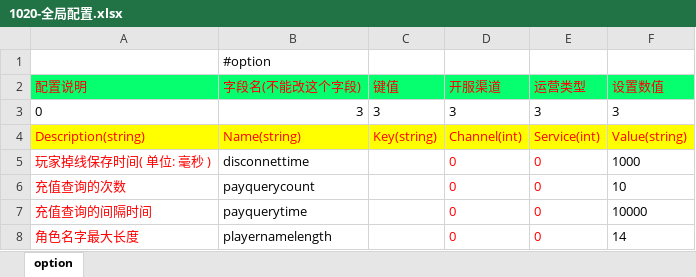
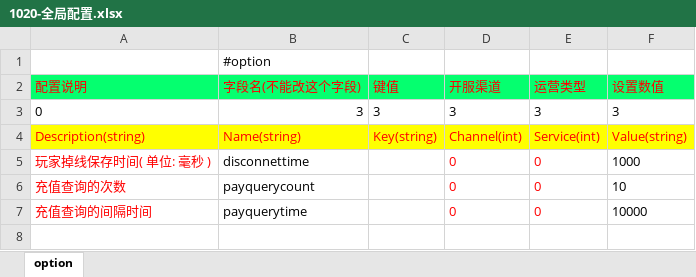
Before and after one commit to lori227/Fighter, an Excel workbook: Resource/excel/1020-全局配置.xlsx, sheet option, drawn as a sheet; values as stored, in another font and other column widths than the file's, no borders; the diff names each change by its address in the sheet, - before the commit and + after, or states it on an @@ line.

```diff
--- a/Resource/excel/1020-全局配置.xlsx (sheet option)
+++ b/Resource/excel/1020-全局配置.xlsx (sheet option)
-row 8: 角色名字最大长度 | playernamelength |  | 0 | 0 | 14
```
Also changed, not shown: Resource/excel/1000-属性配置.xlsx, Resource/excel/1101-进入游戏.xlsx, 13 other files.
